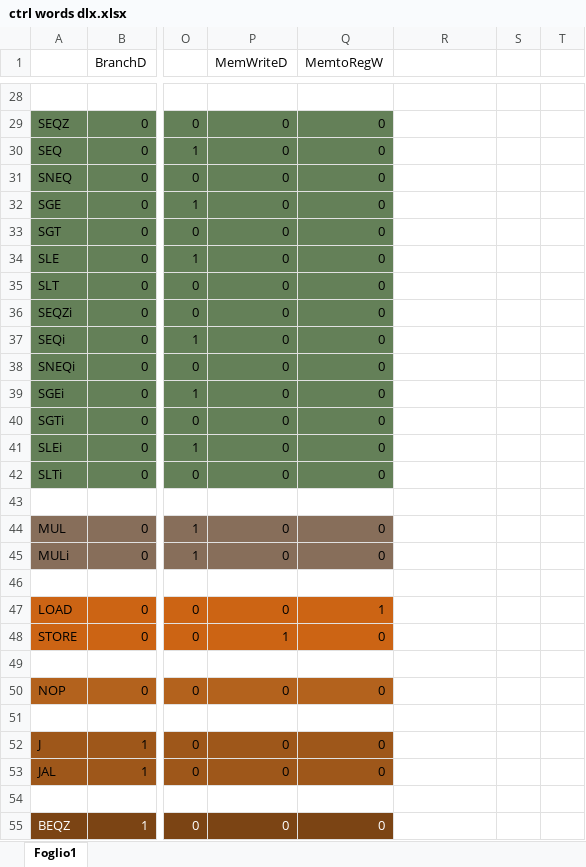
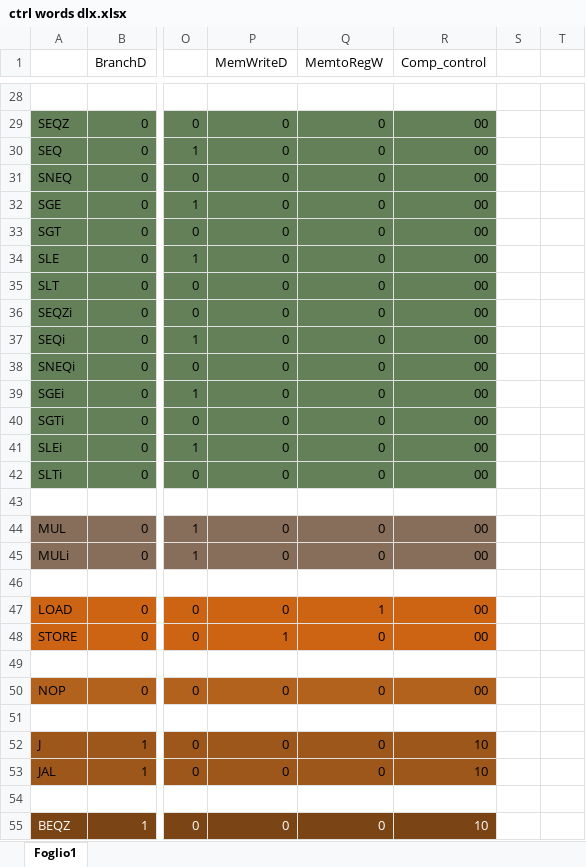
Before and after one commit to kernel95/DLXproj, an Excel workbook: ctrl words dlx.xlsx, sheet Foglio1, drawn as a sheet; only a part is shown, gaps mark what is left out; values as stored, in another font and other column widths than the file's, no borders; the diff covers the shown part only; the diff names each change by its address in the sheet, - before the commit and + after, or states it on an @@ line.

```diff
--- a/ctrl words dlx.xlsx (sheet Foglio1)
+++ b/ctrl words dlx.xlsx (sheet Foglio1)
-R1: (empty)
+R1: Comp_control
-R29:R42 (Comp_control): (empty)
+R29:R42 (Comp_control): 00
-R29:R42 fill: none
+R29:R42 fill: #648058
-R44:R45 (Comp_control): (empty)
+R44:R45 (Comp_control): 00
-R44:R45 fill: none
+R44:R45 fill: #876E5A
-R47:R48 (Comp_control): (empty)
+R47:R48 (Comp_control): 00
-R47:R48 fill: none
+R47:R48 fill: #CC6414
-R50 (Comp_control): (empty)
+R50 (Comp_control): 00
-R50 fill: none
+R50 fill: #B3621D
-R52:R53 (Comp_control): (empty)
+R52:R53 (Comp_control): 10
-R52:R53 fill: none
+R52:R53 fill: #9E571A
-R55 (Comp_control): (empty)
+R55 (Comp_control): 10
-R55 fill: none
+R55 fill: #7B4414
```
Also changed, not shown: 25 edited cells and cell formats elsewhere in this sheet.
